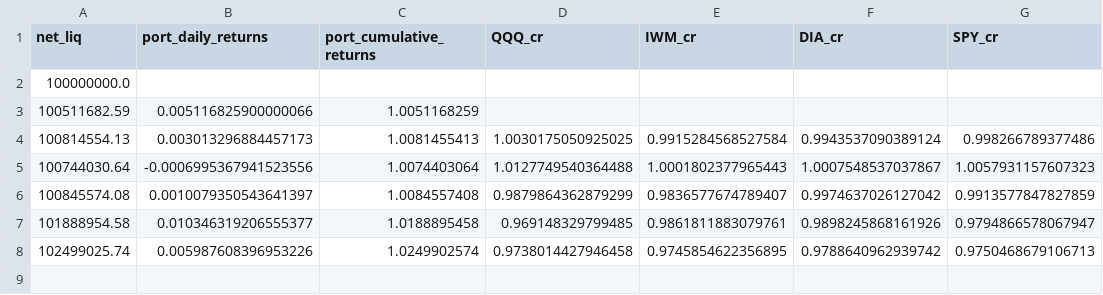
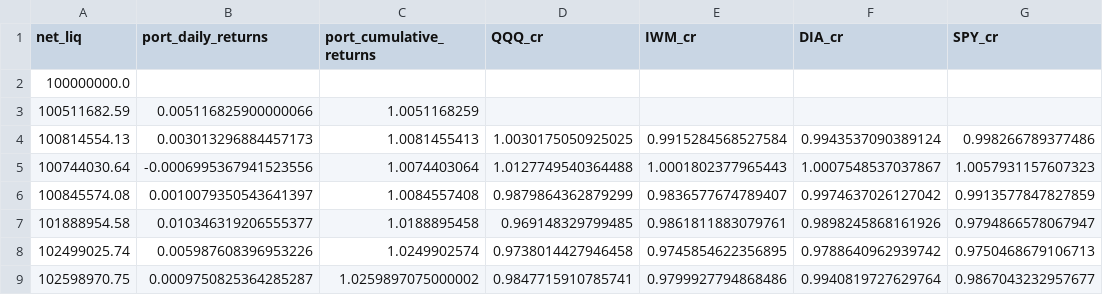
Before and after one commit to realspeculator/portfolio, a CSV file: 2023_10_portfolio.csv, drawn as a sheet; the diff names each change by its address in the sheet, - before the commit and + after, or states it on an @@ line.

```diff
--- a/2023_10_portfolio.csv
+++ b/2023_10_portfolio.csv
+row 9: 102598970.75 | 0.0009750825364285287 | 1.0259897075000002 | 0.9847715910785741 | 0.9799927794868486 | 0.9940819727629764 | 0.9867043232957677
```
Also changed, not shown: benchmark_returns.csv, 1 other file.
